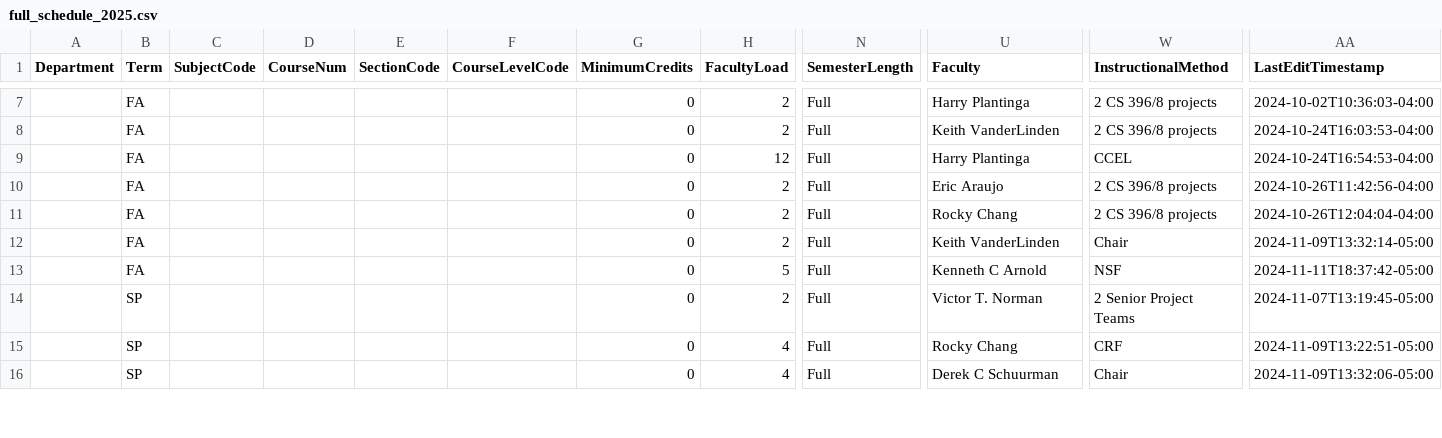
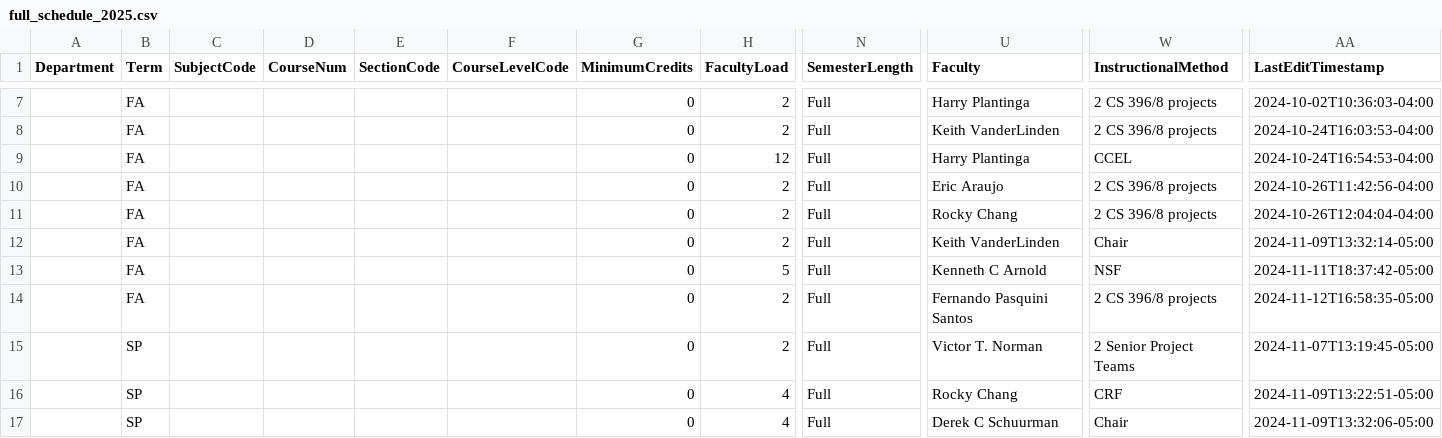
Before and after one commit to kvlinden/kvlinden.github.io, a CSV file: data/full_schedule_2025.csv, drawn as a sheet; only a part is shown, gaps mark what is left out; rows hold the shown columns only; the diff covers the shown part only; the diff names each change by its address in the sheet, - before the commit and + after, or states it on an @@ line.

```diff
--- a/data/full_schedule_2025.csv
+++ b/data/full_schedule_2025.csv
+row 14:  | FA |  |  |  |  | 0 | 2 | Full | Fernando Pasquini Santos | 2 CS 396/8 projects | 2024-11-12T16:58:35-05:00
```
Also changed, not shown: 3 added rows, 3 removed rows and 4 edited cells elsewhere in this file.
